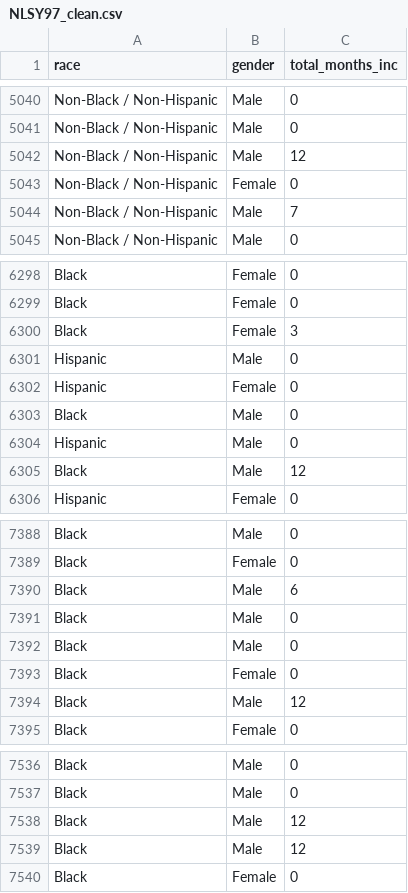
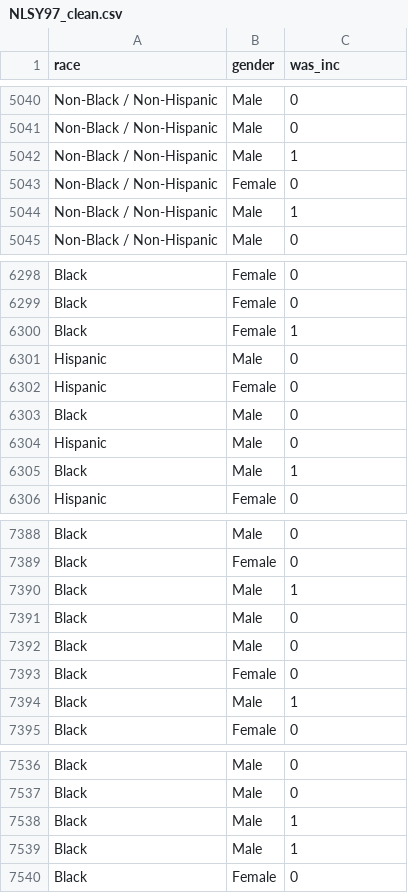
Before and after one commit to parkergauthier/HiddenCurriculum, a CSV file: data/NLSY97_clean.csv, drawn as a sheet; only a part is shown, gaps mark what is left out; the diff covers the shown part only.

```diff
--- a/data/NLSY97_clean.csv
+++ b/data/NLSY97_clean.csv
@@ -1 +1 @@
-race,gender,total_months_inc
+race,gender,was_inc
@@ -5041,5 +5041,5 @@ Non-Black / Non-Hispanic,Male,0
 Non-Black / Non-Hispanic,Male,0
-Non-Black / Non-Hispanic,Male,12
+Non-Black / Non-Hispanic,Male,1
 Non-Black / Non-Hispanic,Female,0
-Non-Black / Non-Hispanic,Male,7
+Non-Black / Non-Hispanic,Male,1
 Non-Black / Non-Hispanic,Male,0
@@ -6299,3 +6299,3 @@ Black,Female,0
 Black,Female,0
-Black,Female,3
+Black,Female,1
 Hispanic,Male,0
@@ -6304,3 +6304,3 @@ Black,Male,0
 Hispanic,Male,0
-Black,Male,12
+Black,Male,1
 Hispanic,Female,0
@@ -7389,3 +7389,3 @@ Black,Male,0
 Black,Female,0
-Black,Male,6
+Black,Male,1
 Black,Male,0
@@ -7393,3 +7393,3 @@ Black,Male,0
 Black,Female,0
-Black,Male,12
+Black,Male,1
 Black,Female,0
@@ -7537,4 +7537,4 @@ Black,Male,0
 Black,Male,0
-Black,Male,12
-Black,Male,12
+Black,Male,1
+Black,Male,1
 Black,Female,0
```
Also changed, not shown: 129 edited cells elsewhere in this file, 8 other files.
